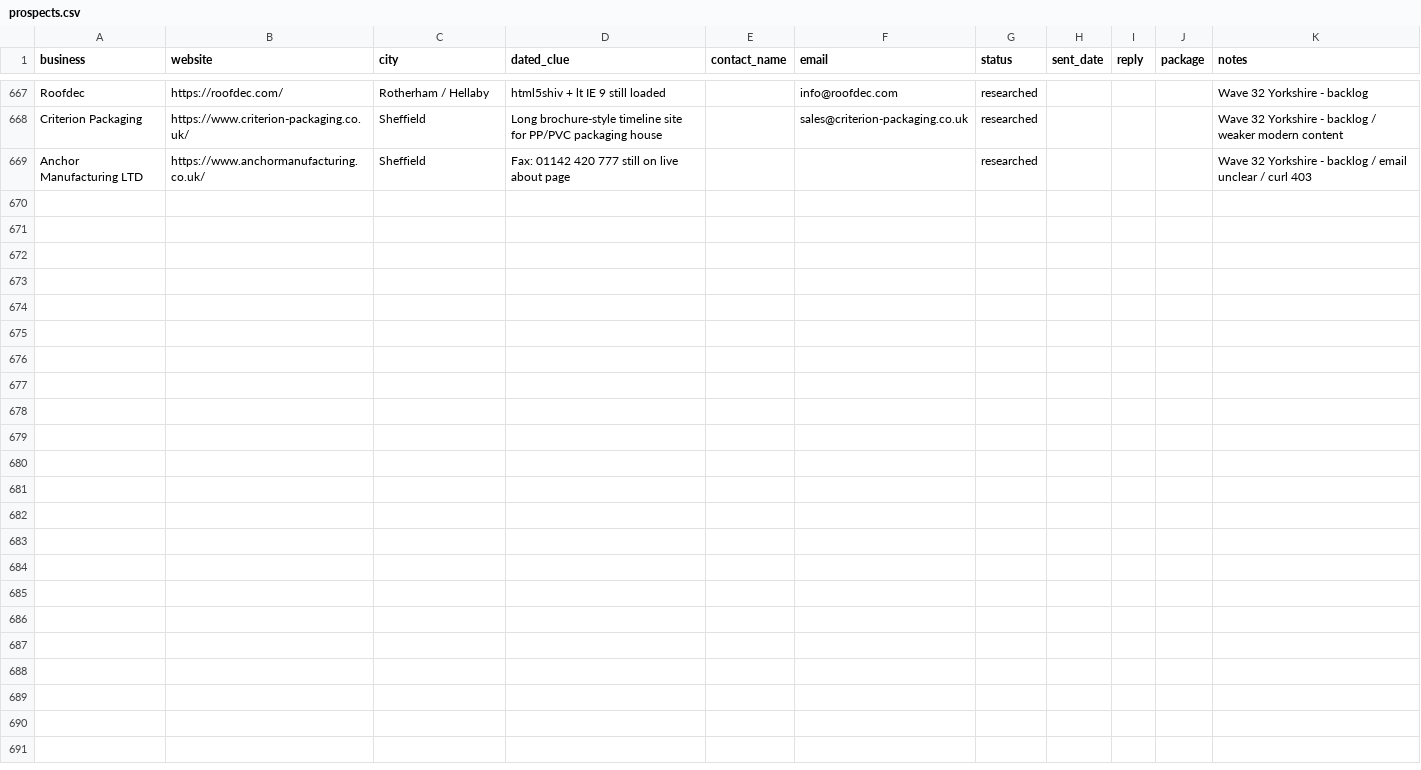
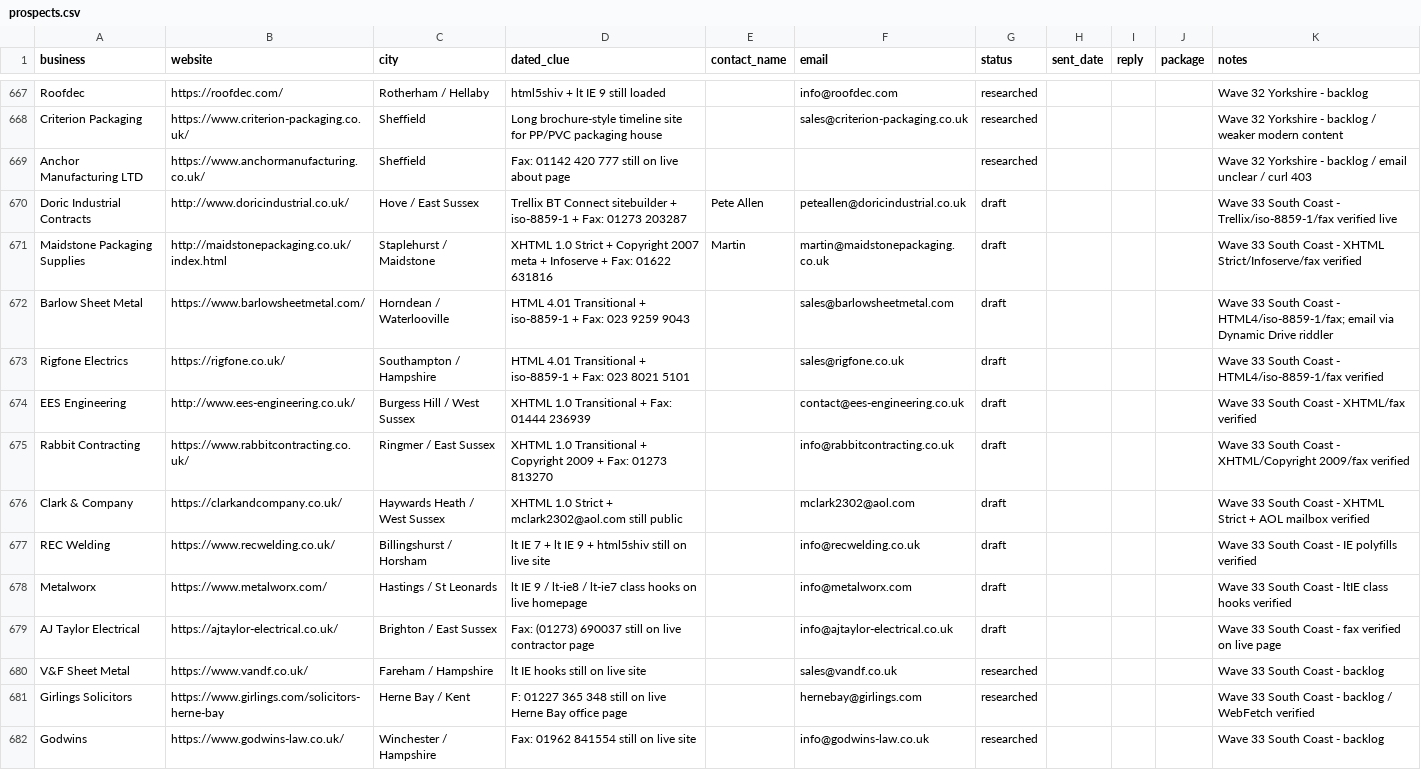
Before and after one commit to menacesahota/roguemodern, a CSV file: outreach/prospects.csv, drawn as a sheet; only a part is shown, gaps mark what is left out; the diff covers the shown part only; the diff names each change by its address in the sheet, - before the commit and + after, or states it on an @@ line.

```diff
--- a/outreach/prospects.csv
+++ b/outreach/prospects.csv
+row 670: Doric Industrial Contracts | http://www.doricindustrial.co.uk/ | Hove / East Sussex | Trellix BT Connect sitebuilder + iso-8859-1 + Fax: 01273 203287 | Pete Allen | peteallen@doricindustrial.co.uk | draft |  |  |  | Wave 33 South Coast - Trellix/iso-8859-1/fax verified live
+row 671: Maidstone Packaging Supplies | http://maidstonepackaging.co.uk/index.html | Staplehurst / Maidstone | XHTML 1.0 Strict + Copyright 2007 meta + Infoserve + Fax: 01622 631816 | Martin | martin@maidstonepackaging.co.uk | draft |  |  |  | Wave 33 South Coast - XHTML Strict/Infoserve/fax verified
+row 672: Barlow Sheet Metal | https://www.barlowsheetmetal.com/ | Horndean / Waterlooville | HTML 4.01 Transitional + iso-8859-1 + Fax: 023 9259 9043 |  | sales@barlowsheetmetal.com | draft |  |  |  | Wave 33 South Coast - HTML4/iso-8859-1/fax; email via Dynamic Drive riddler
+row 673: Rigfone Electrics | https://rigfone.co.uk/ | Southampton / Hampshire | HTML 4.01 Transitional + iso-8859-1 + Fax: 023 8021 5101 |  | sales@rigfone.co.uk | draft |  |  |  | Wave 33 South Coast - HTML4/iso-8859-1/fax verified
+row 674: EES Engineering | http://www.ees-engineering.co.uk/ | Burgess Hill / West Sussex | XHTML 1.0 Transitional + Fax: 01444 236939 |  | contact@ees-engineering.co.uk | draft |  |  |  | Wave 33 South Coast - XHTML/fax verified
+row 675: Rabbit Contracting | https://www.rabbitcontracting.co.uk/ | Ringmer / East Sussex | XHTML 1.0 Transitional + Copyright 2009 + Fax: 01273 813270 |  | info@rabbitcontracting.co.uk | draft |  |  |  | Wave 33 South Coast - XHTML/Copyright 2009/fax verified
+row 676: Clark & Company | https://clarkandcompany.co.uk/ | Haywards Heath / West Sussex | XHTML 1.0 Strict + mclark2302@aol.com still public |  | mclark2302@aol.com | draft |  |  |  | Wave 33 South Coast - XHTML Strict + AOL mailbox verified
+row 677: REC Welding | https://www.recwelding.co.uk/ | Billingshurst / Horsham | lt IE 7 + lt IE 9 + html5shiv still on live site |  | info@recwelding.co.uk | draft |  |  |  | Wave 33 South Coast - IE polyfills verified
+row 678: Metalworx | https://www.metalworx.com/ | Hastings / St Leonards | lt IE 9 / lt-ie8 / lt-ie7 class hooks on live homepage |  | info@metalworx.com | draft |  |  |  | Wave 33 South Coast - ltIE class hooks verified
+row 679: AJ Taylor Electrical | https://ajtaylor-electrical.co.uk/ | Brighton / East Sussex | Fax: (01273) 690037 still on live contractor page |  | info@ajtaylor-electrical.co.uk | draft |  |  |  | Wave 33 South Coast - fax verified on live page
+row 680: V&F Sheet Metal | https://www.vandf.co.uk/ | Fareham / Hampshire | lt IE hooks still on live site |  | sales@vandf.co.uk | researched |  |  |  | Wave 33 South Coast - backlog
+row 681: Girlings Solicitors | https://www.girlings.com/solicitors-herne-bay | Herne Bay / Kent | F: 01227 365 348 still on live Herne Bay office page |  | hernebay@girlings.com | researched |  |  |  | Wave 33 South Coast - backlog / WebFetch verified
+row 682: Godwins | https://www.godwins-law.co.uk/ | Winchester / Hampshire | Fax: 01962 841554 still on live site |  | info@godwins-law.co.uk | researched |  |  |  | Wave 33 South Coast - backlog
```
Also changed, not shown: 12 added rows elsewhere in this file, 2 other files.
